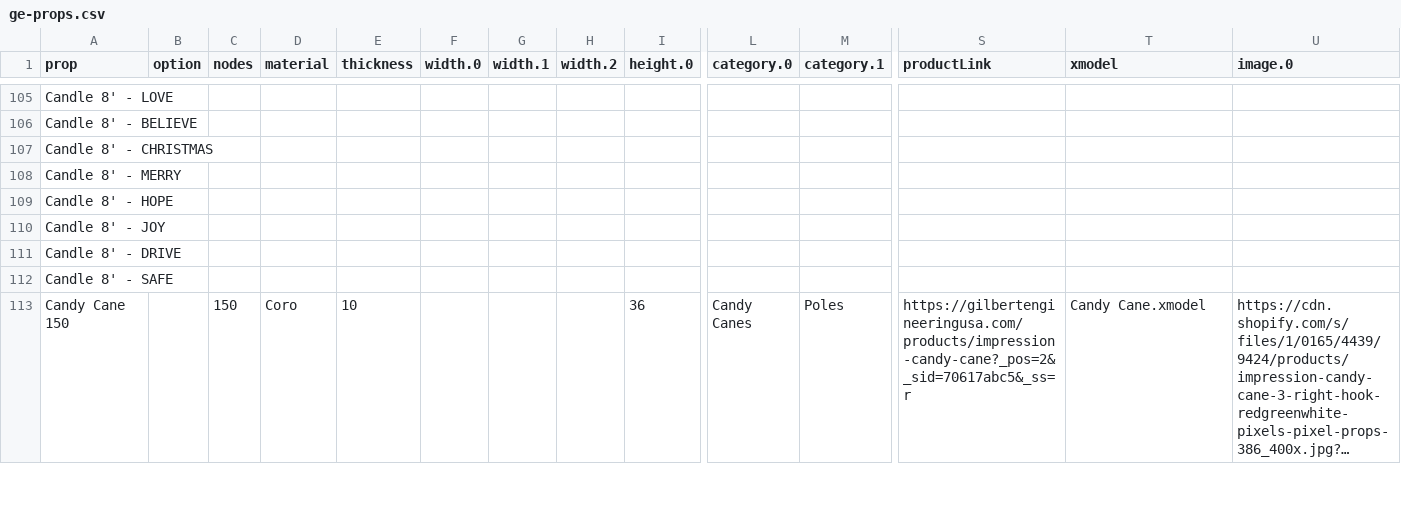
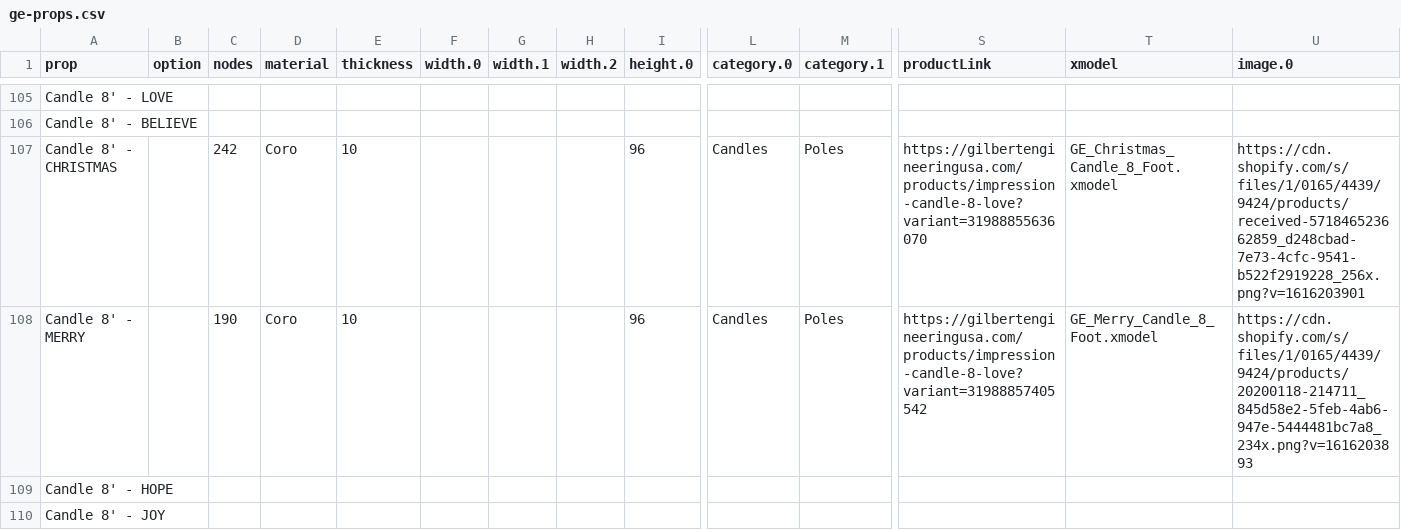
Before and after one commit to GEUSA/xmodels, a CSV file: ge-props.csv, drawn as a sheet; only a part is shown, gaps mark what is left out; the shorter side is filled out with more unchanged rows; long unchanged cells end in …; removed rows and columns are numbered as before the commit, all else as after; rows hold the shown columns only; the diff names each change by its address in the sheet, - before the commit and + after, or states it on an @@ line.

Commit message:
Add files via upload

```diff
--- a/ge-props.csv
+++ b/ge-props.csv
-row 107: Candle 8' - CHRISTMAS
-row 108: Candle 8' - MERRY
+row 107: Candle 8' - CHRISTMAS |  | 242 | Coro | 10 |  |  |  | 96 | Candles | Poles | https://gilbertengineeringusa.com/products/impression-candle-8-love?variant=31988855636070 | GE_Christmas_Candle_8_Foot.xmodel | https://cdn.shopify.com/s/files/1/0165/4439/9424/products/received-571846523662859_d248cbad-7e73-4cfc-9541-b522f2919228_256x.png?v=1616203901
+row 108: Candle 8' - MERRY |  | 190 | Coro | 10 |  |  |  | 96 | Candles | Poles | https://gilbertengineeringusa.com/products/impression-candle-8-love?variant=31988857405542 | GE_Merry_Candle_8_Foot.xmodel | https://cdn.shopify.com/s/files/1/0165/4439/9424/products/20200118-214711_845d58e2-5feb-4ab6-947e-5444481bc7a8_234x.png?v=1616203893
```
